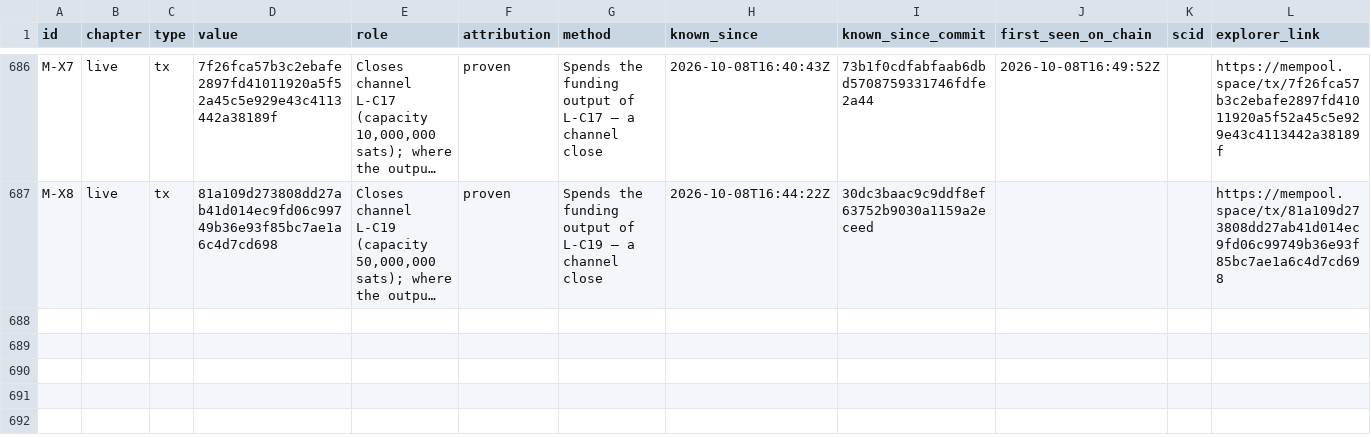
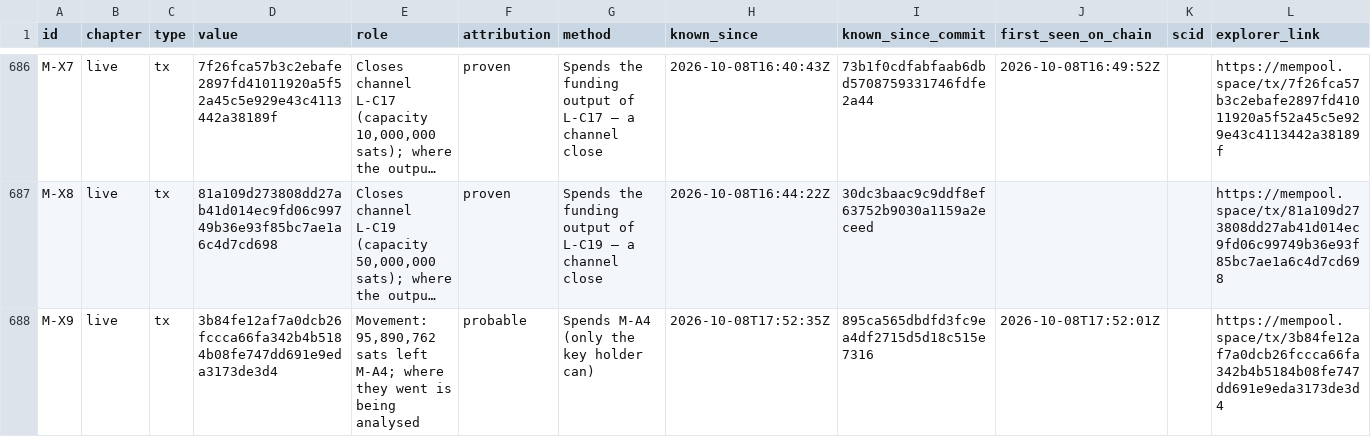
Before and after one commit to blinkbitcoin/bounty.blink.sv, a CSV file: data/indicators.csv, drawn as a sheet; only a part is shown, gaps mark what is left out; long unchanged cells end in …; the diff covers the shown part only; the diff names each change by its address in the sheet, - before the commit and + after, or states it on an @@ line.

Commit message:
2026-10-08T1755Z: movement: M-X9, M-X10

```diff
--- a/data/indicators.csv
+++ b/data/indicators.csv
+row 688: M-X9 | live | tx | 3b84fe12af7a0dcb26fccca66fa342b4b5184b08fe747dd691e9eda3173de3d4 | Movement: 95,890,762 sats left M-A4; where they went is being analysed | probable | Spends M-A4 (only the key holder can) | 2026-10-08T17:52:35Z | 895ca565dbdfd3fc9ea4df2715d5d18c515e7316 | 2026-10-08T17:52:01Z |  | https://mempool.space/tx/3b84fe12af7a0dcb26fccca66fa342b4b5184b08fe747dd691e9eda3173de3d4
```
Also changed, not shown: 1 added row and 1 edited cell elsewhere in this file, 8 other files.
